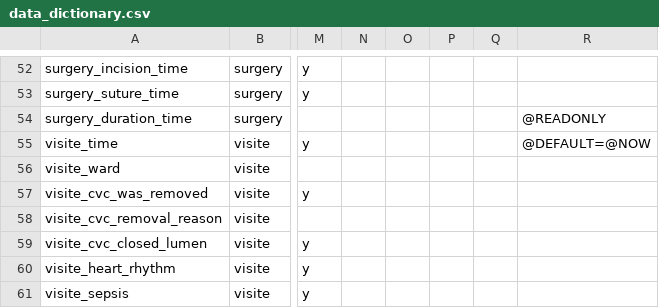
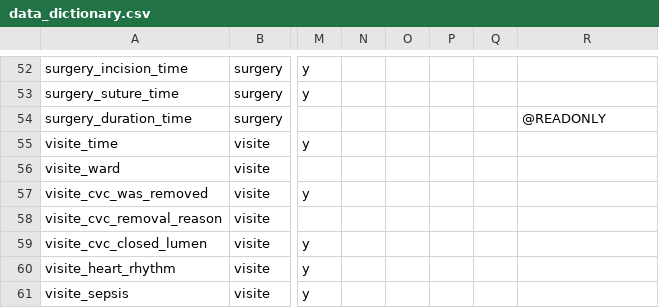
Before and after one commit to umg-minai/cvc-coating, a CSV file: ethics/redcap/data_dictionary.csv, drawn as a sheet; only a part is shown, gaps mark what is left out; the diff names each change by its address in the sheet, - before the commit and + after, or states it on an @@ line.

Commit message:
refactor: visite_time don't set current time as default

```diff
--- a/ethics/redcap/data_dictionary.csv
+++ b/ethics/redcap/data_dictionary.csv
-R55: @DEFAULT=@NOW
+R55: (empty)
```
